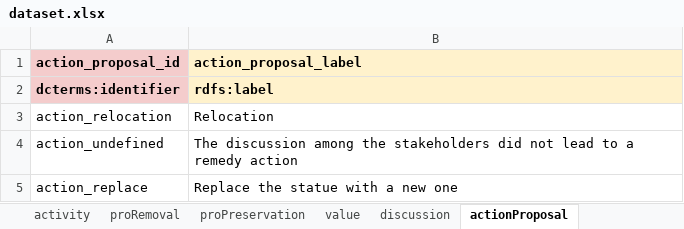
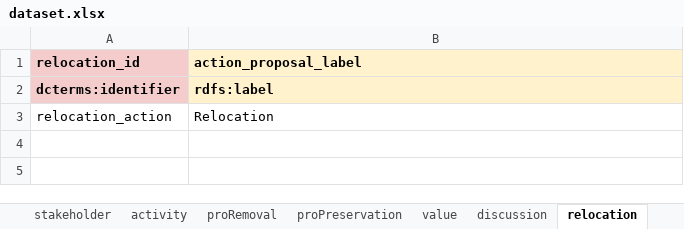
Before and after one commit to KRKE-monument-debate-ontology/Data_MDO, an Excel workbook: dataset.xlsx, sheet relocation, drawn as a sheet; values as stored, in another font and other column widths than the file's, no borders; charts and pictures not drawn; the diff names each change by its address in the sheet, - before the commit and + after, or states it on an @@ line.

```diff
--- a/dataset.xlsx (sheet relocation)
+++ b/dataset.xlsx (sheet relocation)
-sheet tab: actionProposal
+sheet tab: relocation
-A1: action_proposal_id
+A1: relocation_id
-A3 (relocation_id): action_relocation
+A3 (relocation_id): relocation_action
-row 4: action_undefined | The discussion among the stakeholders did not lead to a remedy action
-row 5: action_replace | Replace the statue with a new one
```
Also changed, not shown: sheet discussion, sheet monument, other sheet tabs, charts or pictures, 2 other files.
